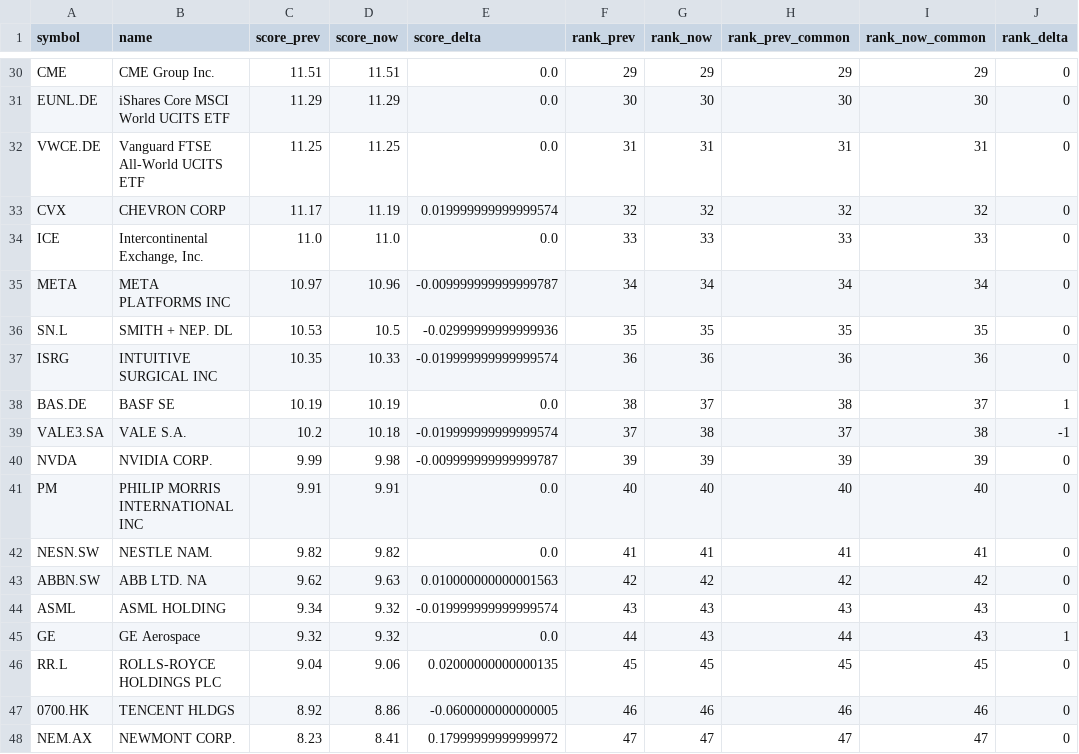
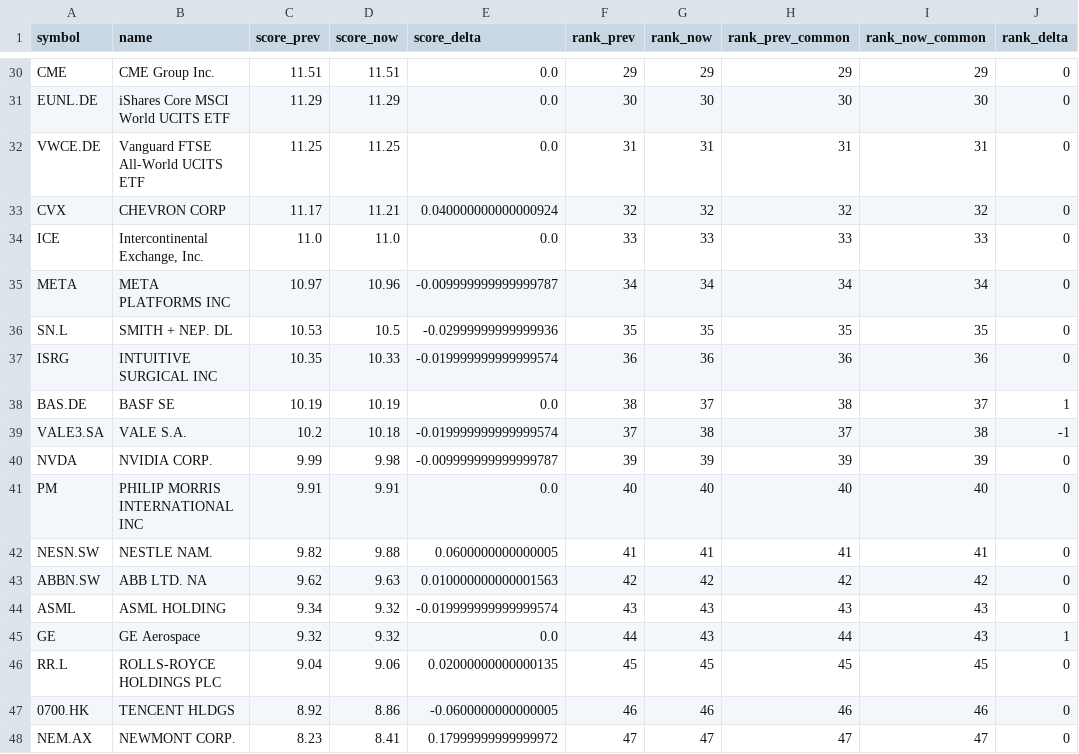
Before and after one commit to grisuweimar-crypto/trading-zentrale, a CSV file: artifacts/reports/history_delta.csv, drawn as a sheet; only a part is shown, gaps mark what is left out; the diff names each change by its address in the sheet, - before the commit and + after, or states it on an @@ line.

```diff
--- a/artifacts/reports/history_delta.csv
+++ b/artifacts/reports/history_delta.csv
-D33 (score_now): 11.19
+D33 (score_now): 11.21
-E33 (score_delta): 0.019999999999999574
+E33 (score_delta): 0.040000000000000924
-D42 (score_now): 9.82
+D42 (score_now): 9.88
-E42 (score_delta): 0.0
+E42 (score_delta): 0.0600000000000005
```
Also changed, not shown: artifacts/reports/macro_chain_signal.csv, artifacts/reports/reality_check.csv, 44 other files.
